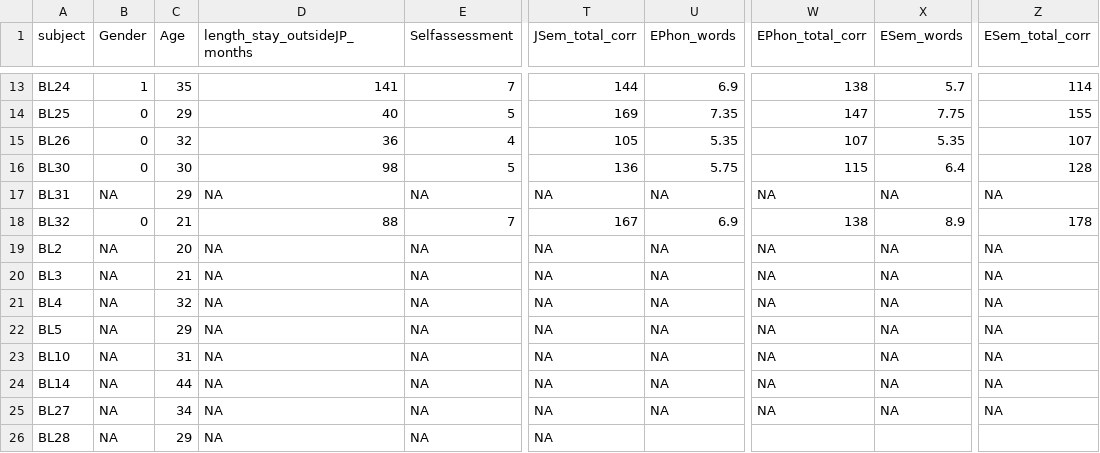
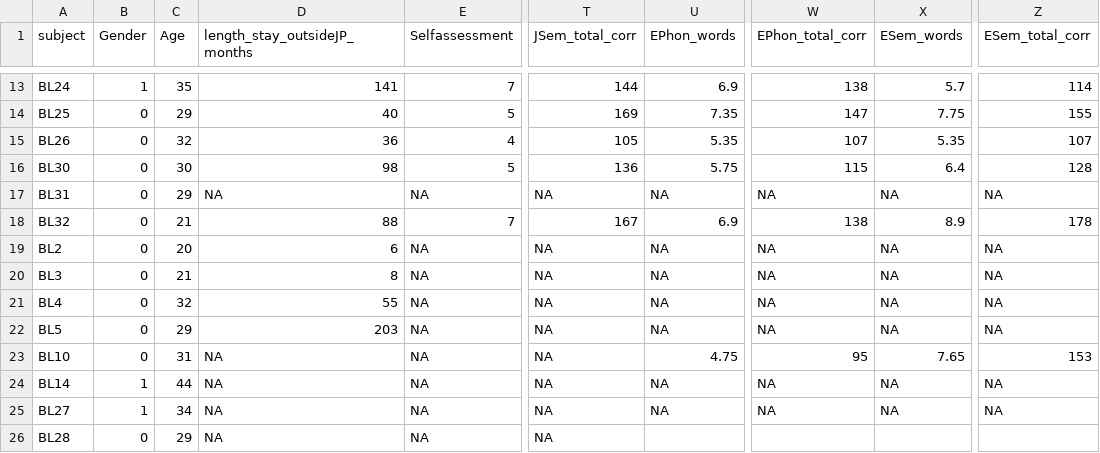
Before and after one commit to oscci/Bilingual_Sophie_reanalysis, a CSV file: Miho_background_data.csv, drawn as a sheet; only a part is shown, gaps mark what is left out; the diff names each change by its address in the sheet, - before the commit and + after, or states it on an @@ line.

Commit message:
addded gender for missing participants

```diff
--- a/Miho_background_data.csv
+++ b/Miho_background_data.csv
-B17 (Gender): NA
+B17 (Gender): 0
-B19:B23 (Gender): NA
+B19:B23 (Gender): 0
-D19 (length_stay_outsideJP_months): NA
+D19 (length_stay_outsideJP_months): 6
-D20 (length_stay_outsideJP_months): NA
+D20 (length_stay_outsideJP_months): 8
-D21 (length_stay_outsideJP_months): NA
+D21 (length_stay_outsideJP_months): 55
-D22 (length_stay_outsideJP_months): NA
+D22 (length_stay_outsideJP_months): 203
-U23 (EPhon_words): NA
+U23 (EPhon_words): 4.75
-W23 (EPhon_total_corr): NA
+W23 (EPhon_total_corr): 95
-X23 (ESem_words): NA
+X23 (ESem_words): 7.65
-Z23 (ESem_total_corr): NA
+Z23 (ESem_total_corr): 153
-B24:B25 (Gender): NA
+B24:B25 (Gender): 1
-B26 (Gender): NA
+B26 (Gender): 0
```
